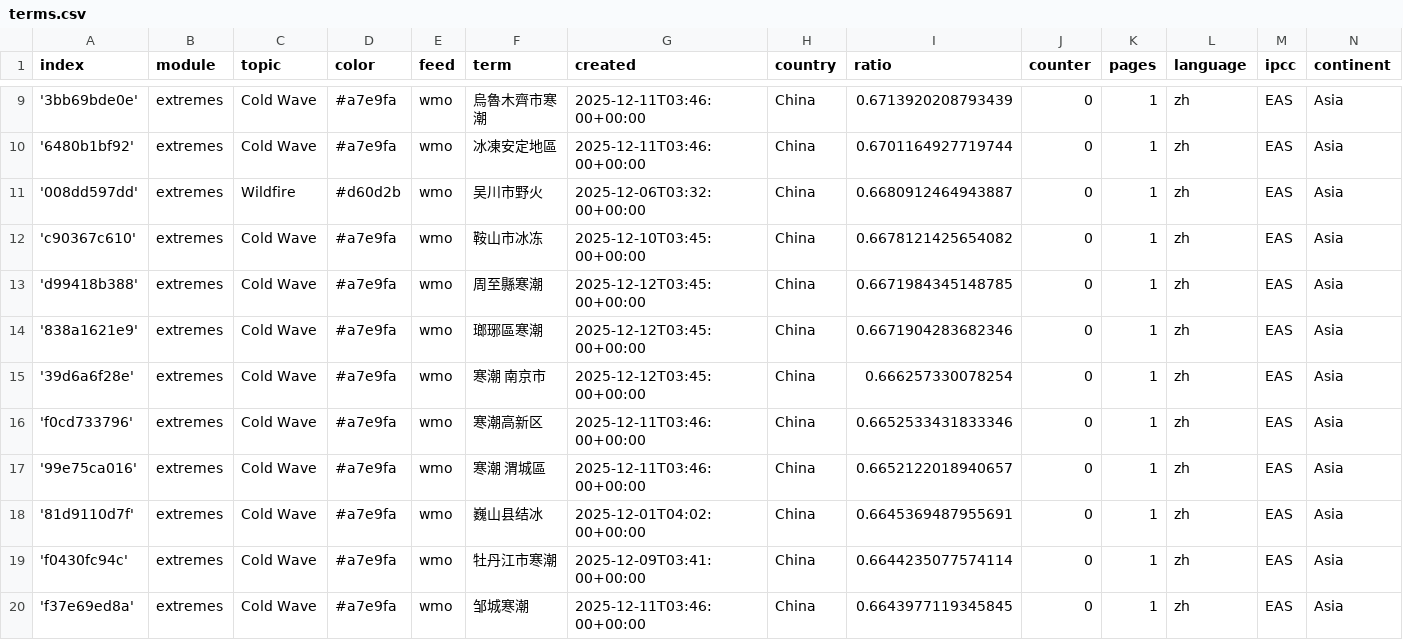
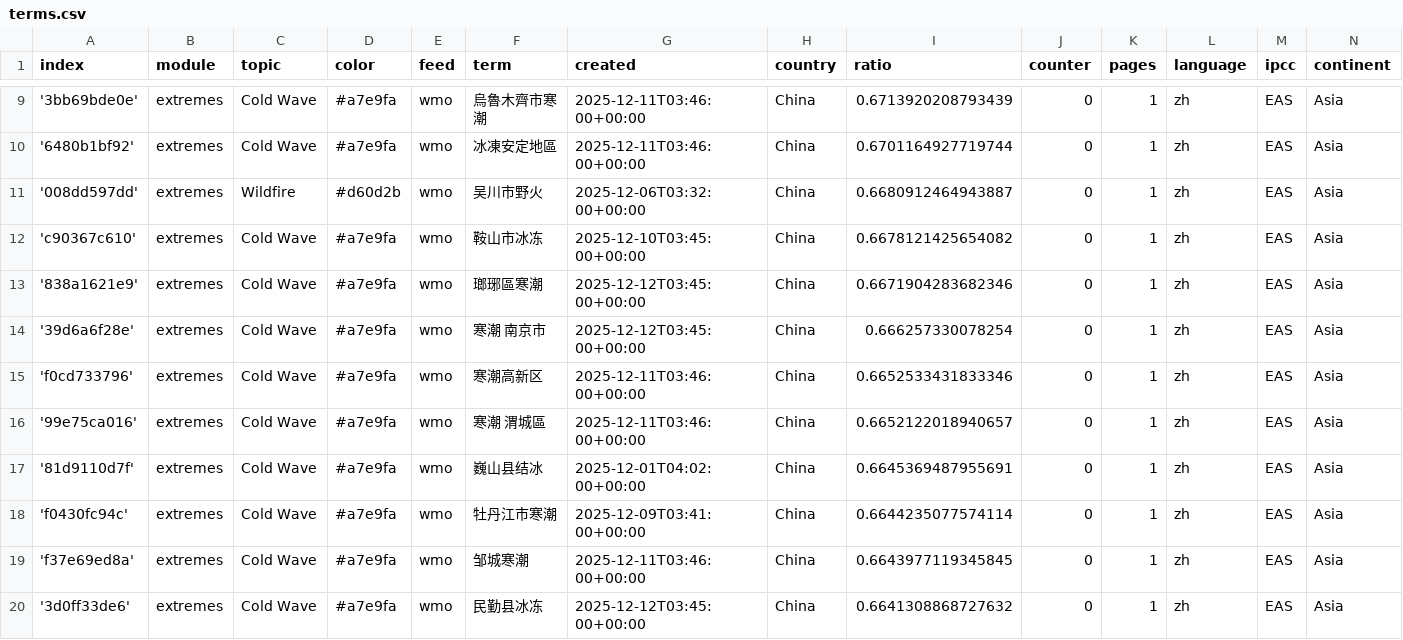
Before and after one commit to tapio-22-Digitale-Methoden-News/chineseExtremes, a CSV file: terms.csv, drawn as a sheet; only a part is shown, gaps mark what is left out; the shorter side is filled out with more unchanged rows.

Commit message:
Commit from GitHub Actions (harvest:0.0)

```diff
--- a/terms.csv
+++ b/terms.csv
@@ -12,3 +12,2 @@ index,module,topic,color,feed,term,created,country,ratio,counter,pages,language,
 'c90367c610',extremes,Cold Wave,#a7e9fa,wmo,鞍山市冰冻,2025-12-10T03:45:00+00:00,China,0.6678121425654082,0,1,zh,EAS,Asia
-'d99418b388',extremes,Cold Wave,#a7e9fa,wmo,周至縣寒潮,2025-12-12T03:45:00+00:00,China,0.6671984345148785,0,1,zh,EAS,Asia
 '838a1621e9',extremes,Cold Wave,#a7e9fa,wmo,瑯琊區寒潮,2025-12-12T03:45:00+00:00,China,0.6671904283682346,0,1,zh,EAS,Asia
```
